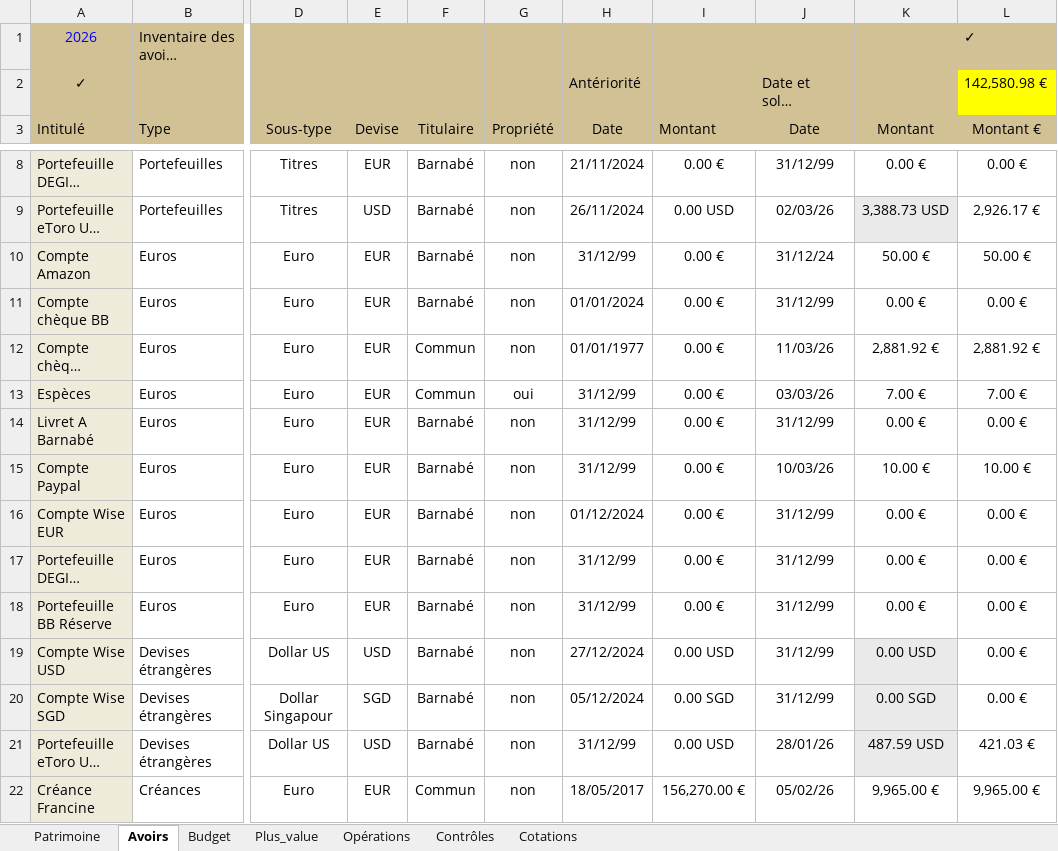
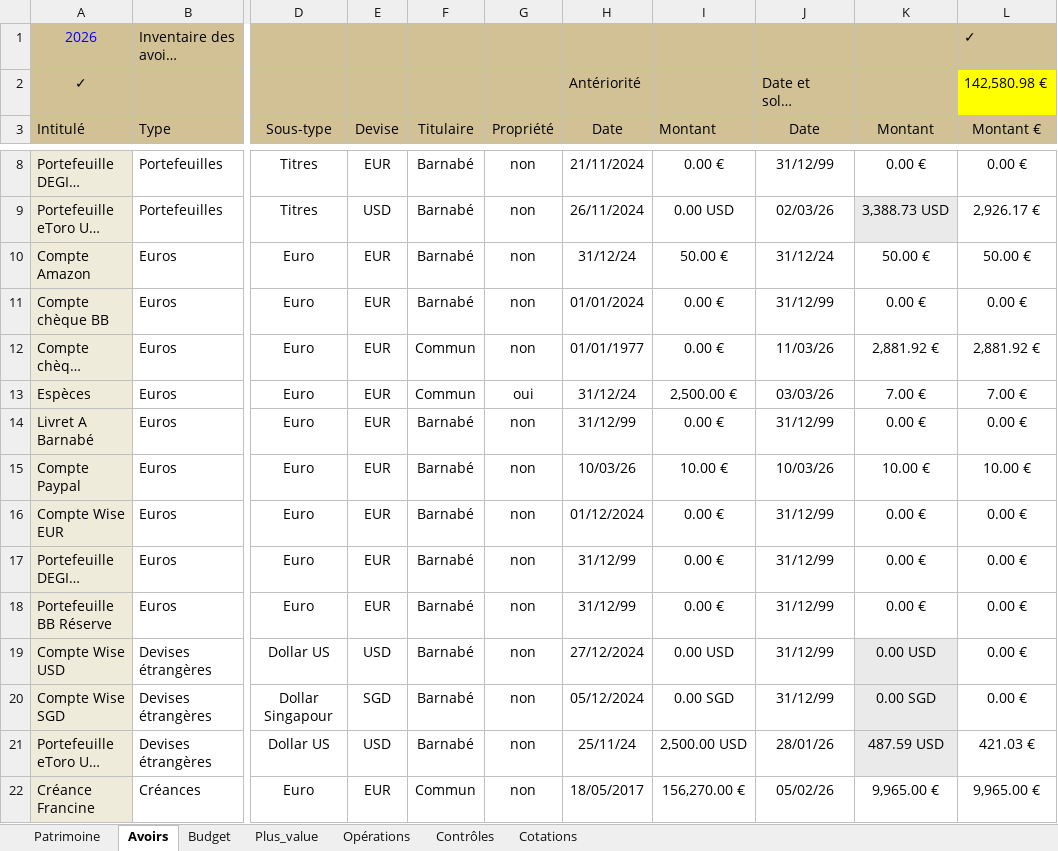
Before and after one commit to mlebas29/Compta, an Excel workbook: comptes_exemple.xlsx, sheet Avoirs, drawn as a sheet; only a part is shown, gaps mark what is left out; long unchanged cells end in …; values as stored, in another font and other column widths than the file's, no borders; conditional formats not drawn; the diff names each change by its address in the sheet, - before the commit and + after, or states it on an @@ line.

Commit message:
Release v5.14.1 — ancrage PVL au premier #Solde (métaux/crypto/devises) : formule d'ancrage MAXIFS+OPequiv_euro (condition morte → epoch dégradé) corrigée en MINIFS (gui_devises Plus_value+Avoirs + tool_migrate_pvl_min_ancrage idempotent, sonde openpyxl bornée par named ranges). Fix rattrapage upgrade : pending_migrations joue TOUS les catchups idempotents (tri numérique via _version_tuple) au lieu du seul dernier. Value-neutral (TNR fast/build/example/light_build/pipe ✓). APP_VERSION 5.14.1, CHANGELOG, Compta_upgrade_classeur, Compta_pvl (re-ancrage = job de la purge). Exemple livré + 4 expected TNR migrés.

```diff
--- a/comptes_exemple.xlsx (sheet Avoirs)
+++ b/comptes_exemple.xlsx (sheet Avoirs)
-H10 (Date): 31/12/99
+H10 (Date): 31/12/24
-I10 (Montant): 0.00 €
+I10 (Montant): 50.00 €
-H13 (Date): 31/12/99
+H13 (Date): 31/12/24
-I13 (Montant): 0.00 €
+I13 (Montant): 2,500.00 €
-H15 (Date): 31/12/99
+H15 (Date): 10/03/26
-I15 (Montant): 0.00 €
+I15 (Montant): 10.00 €
-H21 (Date): 31/12/99
+H21 (Date): 25/11/24
-I21 (Montant): 0.00 USD
+I21 (Montant): 2,500.00 USD
```
Also changed, not shown: sheet Budget, sheet Plus_value, sheet Patrimoine, sheet Opérations, formulas that keep their value, 13 other files.
